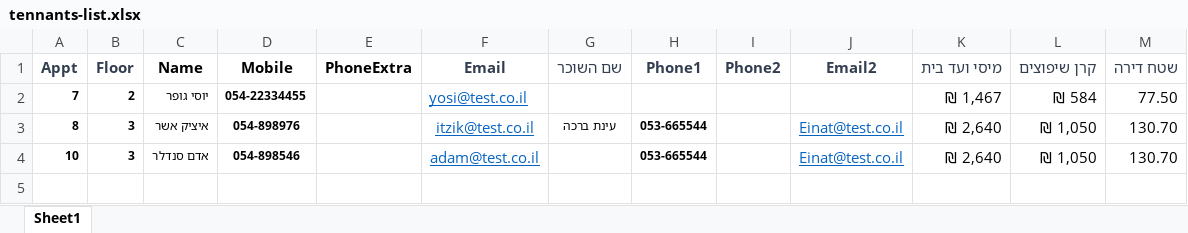
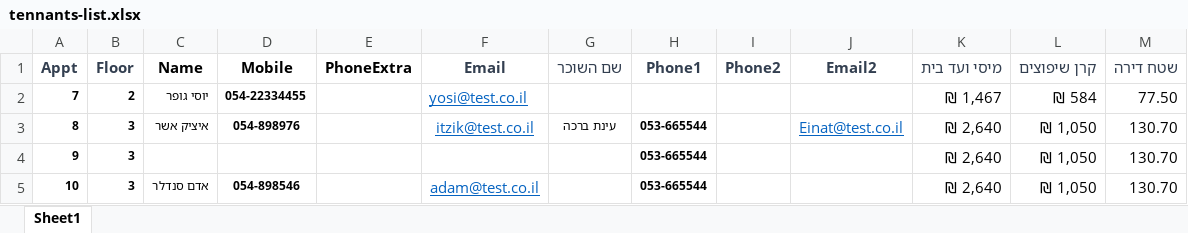
Before and after one commit to shidav-apps/house-commity-payments-with-ai, an Excel workbook: inputs/tennants-list.xlsx, sheet Sheet1, drawn as a sheet; values as stored, in another font and other column widths than the file's, no borders; addresses are those after the commit; the diff names each change by its address in the sheet, - before the commit and + after, or states it on an @@ line.

```diff
--- a/inputs/tennants-list.xlsx (sheet Sheet1)
+++ b/inputs/tennants-list.xlsx (sheet Sheet1)
+row 4: 9 | 3 |  |  |  |  |  | 053-665544 |  |  | ₪ 2,640 | ₪ 1,050 | 130.70
-J5 (Email2): Einat@test.co.il
+J5 (Email2): (empty)
```
Also changed, not shown: 3 other files.
